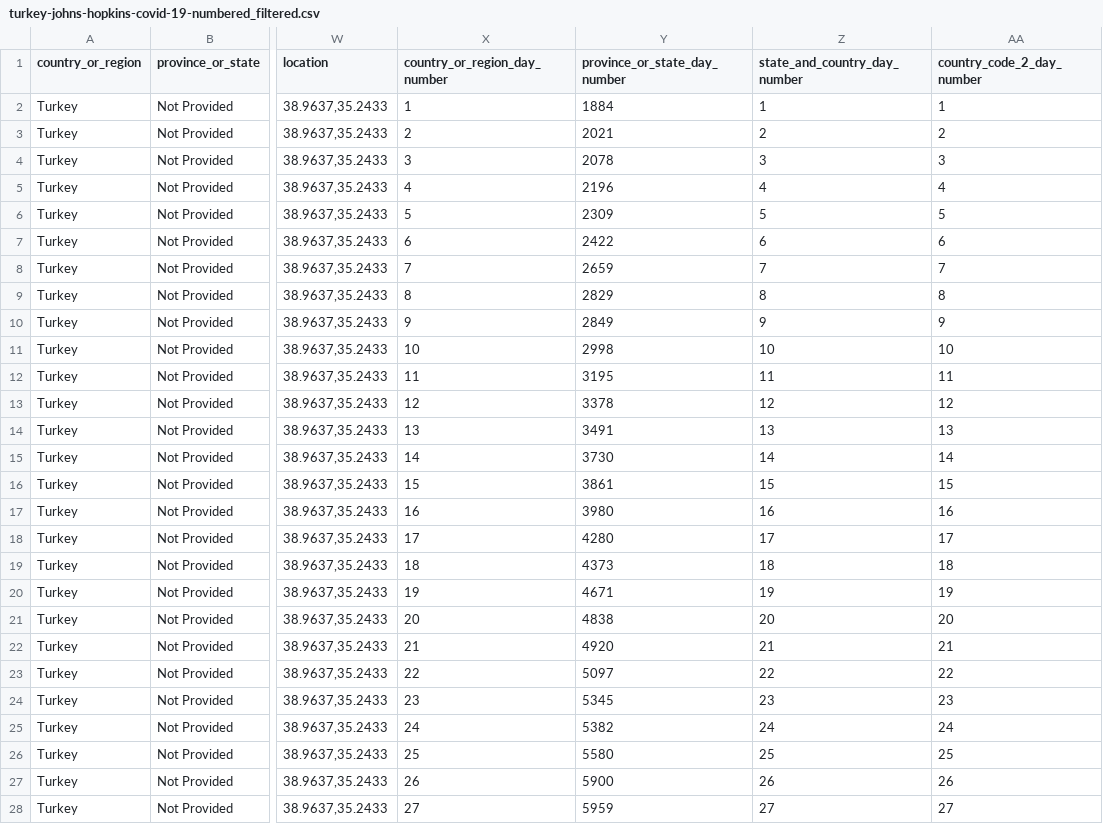
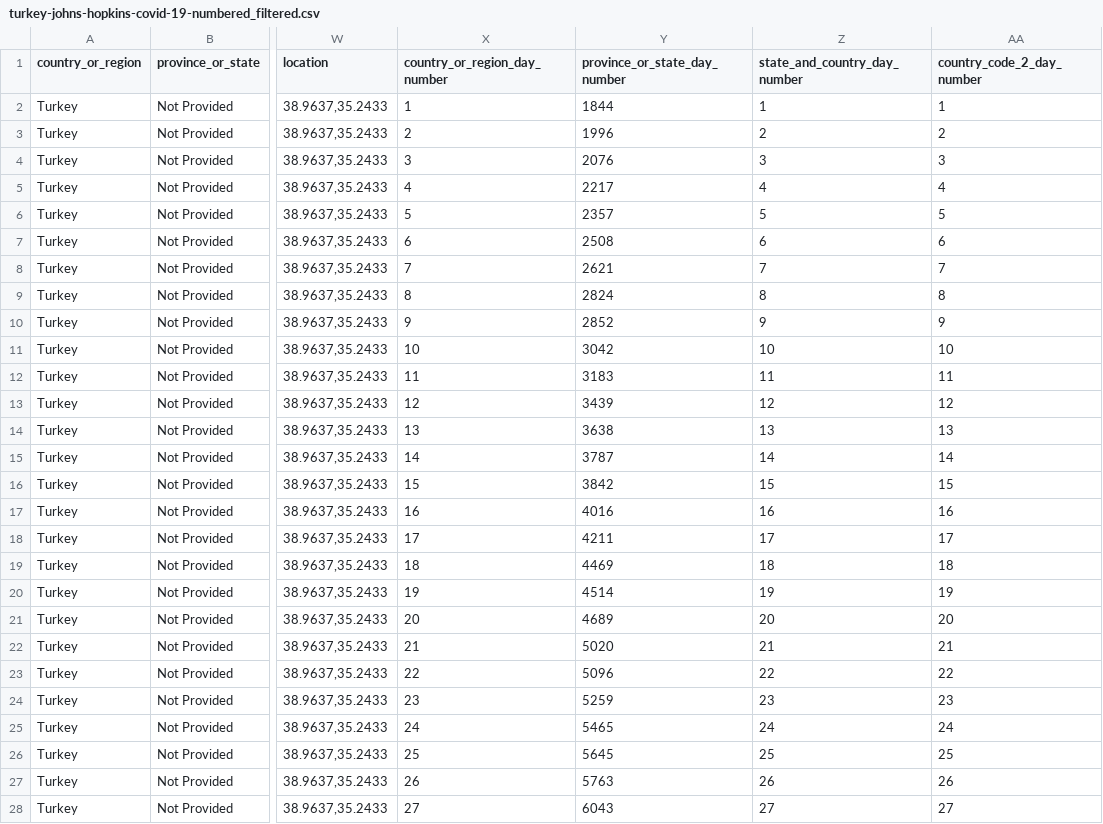
Before and after one commit to yourrfriend/COVID-20, a CSV file: baris/from-python/csv/turkey-johns-hopkins-covid-19-numbered_filtered.csv, drawn as a sheet; only a part is shown, gaps mark what is left out; the diff covers the shown part only; the diff names each change by its address in the sheet, - before the commit and + after, or states it on an @@ line.

```diff
--- a/baris/from-python/csv/turkey-johns-hopkins-covid-19-numbered_filtered.csv
+++ b/baris/from-python/csv/turkey-johns-hopkins-covid-19-numbered_filtered.csv
-Y2 (province_or_state_day_number): 1884
+Y2 (province_or_state_day_number): 1844
-Y3 (province_or_state_day_number): 2021
+Y3 (province_or_state_day_number): 1996
-Y4 (province_or_state_day_number): 2078
+Y4 (province_or_state_day_number): 2076
-Y5 (province_or_state_day_number): 2196
+Y5 (province_or_state_day_number): 2217
-Y6 (province_or_state_day_number): 2309
+Y6 (province_or_state_day_number): 2357
-Y7 (province_or_state_day_number): 2422
+Y7 (province_or_state_day_number): 2508
-Y8 (province_or_state_day_number): 2659
+Y8 (province_or_state_day_number): 2621
-Y9 (province_or_state_day_number): 2829
+Y9 (province_or_state_day_number): 2824
-Y10 (province_or_state_day_number): 2849
+Y10 (province_or_state_day_number): 2852
-Y11 (province_or_state_day_number): 2998
+Y11 (province_or_state_day_number): 3042
-Y12 (province_or_state_day_number): 3195
+Y12 (province_or_state_day_number): 3183
-Y13 (province_or_state_day_number): 3378
+Y13 (province_or_state_day_number): 3439
-Y14 (province_or_state_day_number): 3491
+Y14 (province_or_state_day_number): 3638
-Y15 (province_or_state_day_number): 3730
+Y15 (province_or_state_day_number): 3787
-Y16 (province_or_state_day_number): 3861
+Y16 (province_or_state_day_number): 3842
-Y17 (province_or_state_day_number): 3980
+Y17 (province_or_state_day_number): 4016
-Y18 (province_or_state_day_number): 4280
+Y18 (province_or_state_day_number): 4211
-Y19 (province_or_state_day_number): 4373
+Y19 (province_or_state_day_number): 4469
-Y20 (province_or_state_day_number): 4671
+Y20 (province_or_state_day_number): 4514
-Y21 (province_or_state_day_number): 4838
+Y21 (province_or_state_day_number): 4689
-Y22 (province_or_state_day_number): 4920
+Y22 (province_or_state_day_number): 5020
-Y23 (province_or_state_day_number): 5097
+Y23 (province_or_state_day_number): 5096
-Y24 (province_or_state_day_number): 5345
+Y24 (province_or_state_day_number): 5259
-Y25 (province_or_state_day_number): 5382
+Y25 (province_or_state_day_number): 5465
-Y26 (province_or_state_day_number): 5580
+Y26 (province_or_state_day_number): 5645
-Y27 (province_or_state_day_number): 5900
+Y27 (province_or_state_day_number): 5763
-Y28 (province_or_state_day_number): 5959
+Y28 (province_or_state_day_number): 6043
```
Also changed, not shown: 3 added rows and 18 edited cells elsewhere in this file.
